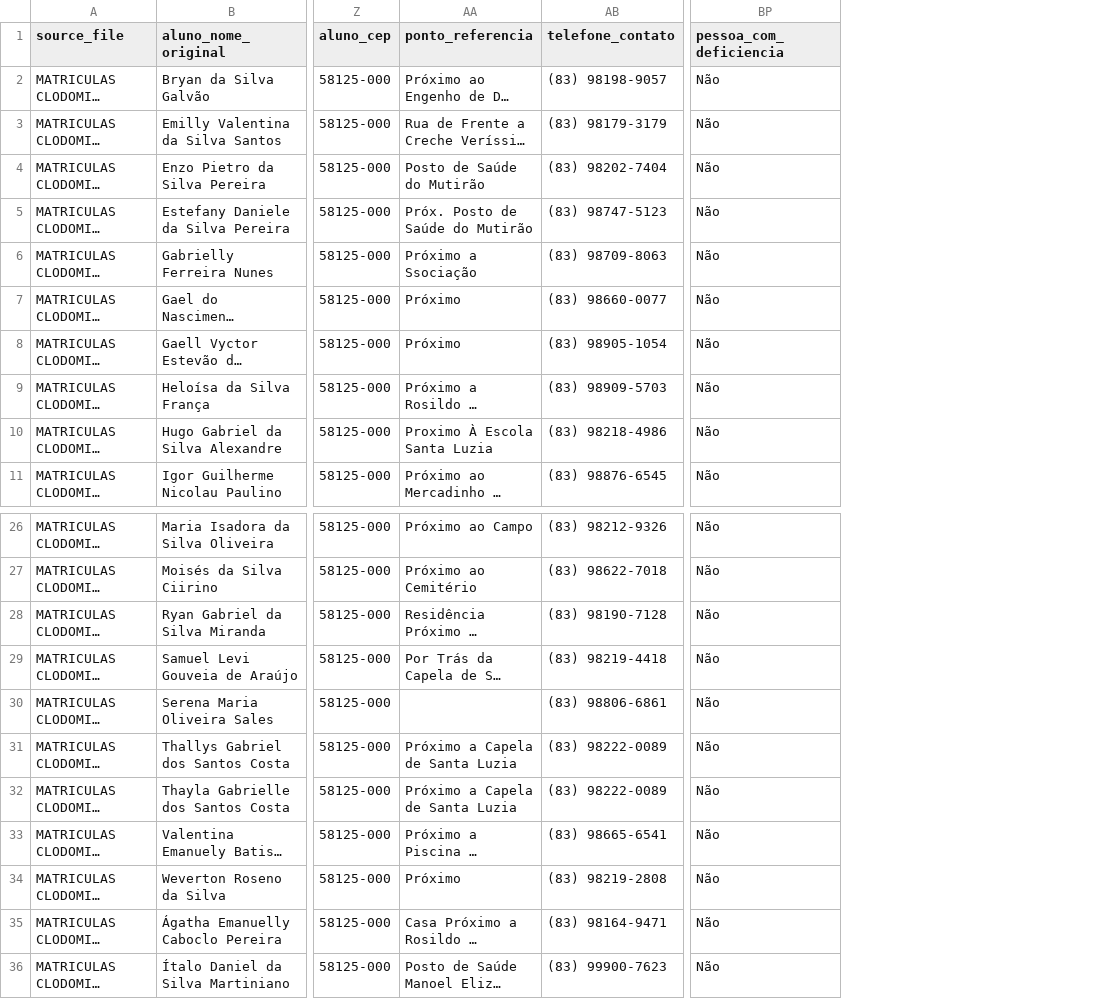
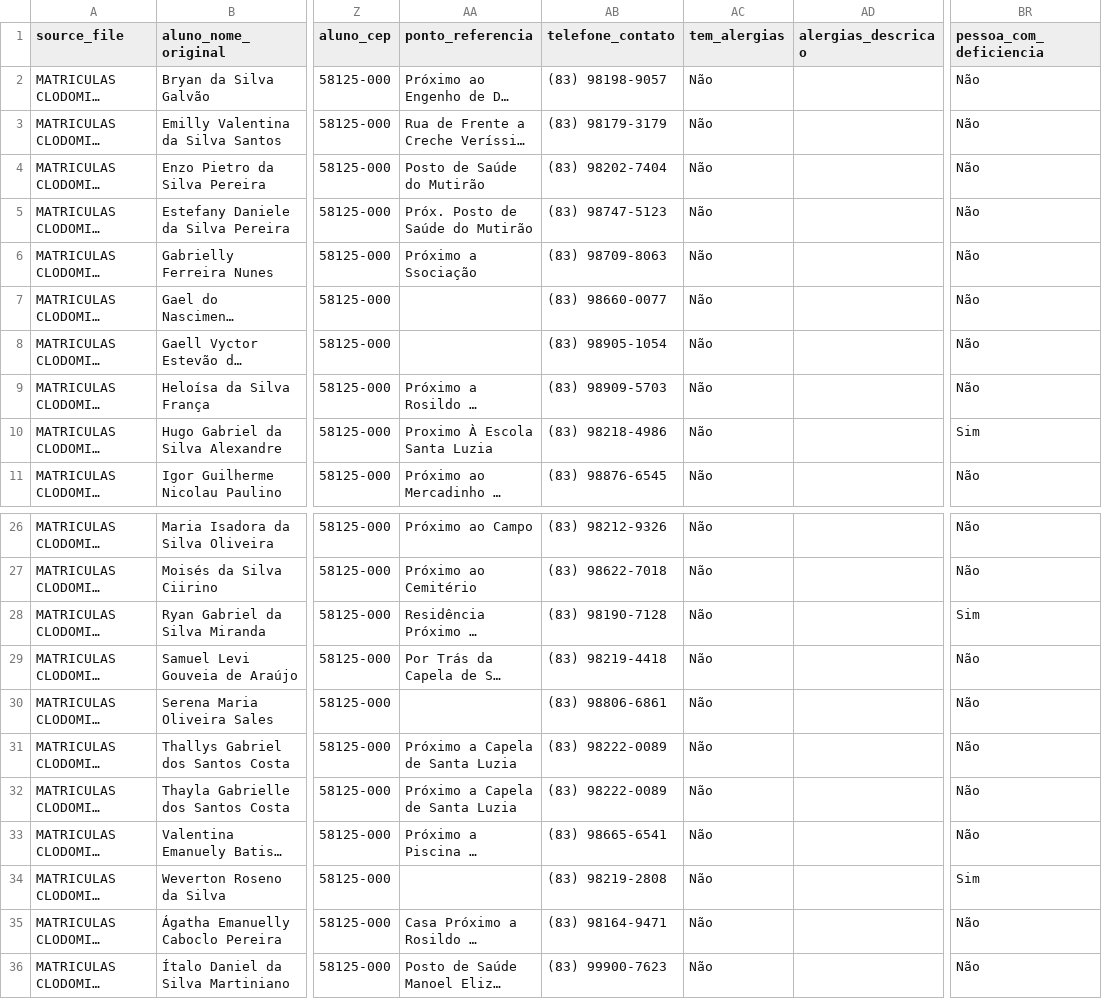
Before and after one commit to Mateus-Sebastian/cadastro_sisaeduc, a CSV file: output/csv/students.csv, drawn as a sheet; only a part is shown, gaps mark what is left out; long unchanged cells end in …; addresses are those after the commit; the diff names each change by its address in the sheet, - before the commit and + after, or states it on an @@ line.

Commit message:
feat: add entry enabling conditions and allergy extraction
- Introduced `entry_is_enabled` function to determine if an entry should be processed based on specified conditions.
- Enhanced `execute_entry_safe` and run functions to skip disabled entries.
- Added `tem_alergias` and `alergias_descricao` fields to the record format, extracting allergy information from relevant fields.
- Implemented `cleanup_point_of_reference` to standardize point of reference values.
- Updated `extract_point_of_reference` to utilize the new cleanup function for better data consistency.

```diff
--- a/output/csv/students.csv
+++ b/output/csv/students.csv
+column AC (tem_alergias), rows 2-11: all Não; rows 26-36: all Não
+column AD (alergias_descricao), empty
-AA7:AA8 (ponto_referencia): Próximo
+AA7:AA8 (ponto_referencia): (empty)
-BR10 (pessoa_com_deficiencia): Não
+BR10 (pessoa_com_deficiencia): Sim
-BR28 (pessoa_com_deficiencia): Não
+BR28 (pessoa_com_deficiencia): Sim
-AA34 (ponto_referencia): Próximo
+AA34 (ponto_referencia): (empty)
-BR34 (pessoa_com_deficiencia): Não
+BR34 (pessoa_com_deficiencia): Sim
```
Also changed, not shown: 7 other files.
